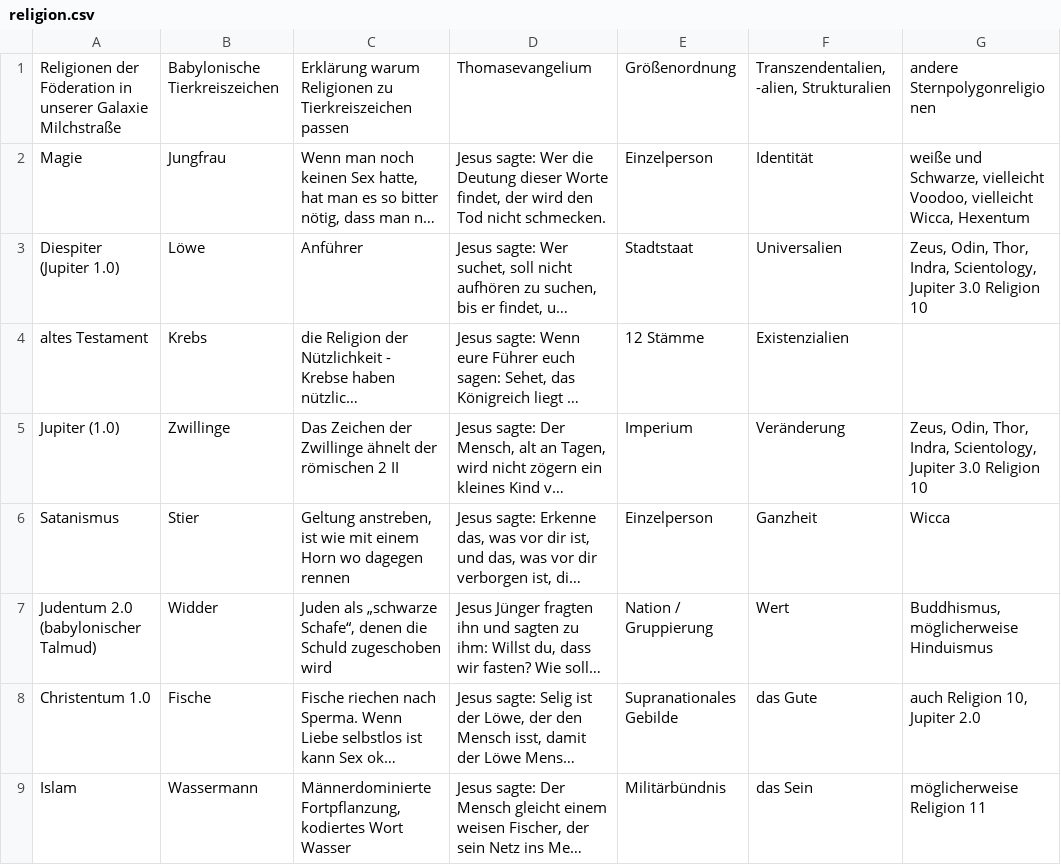
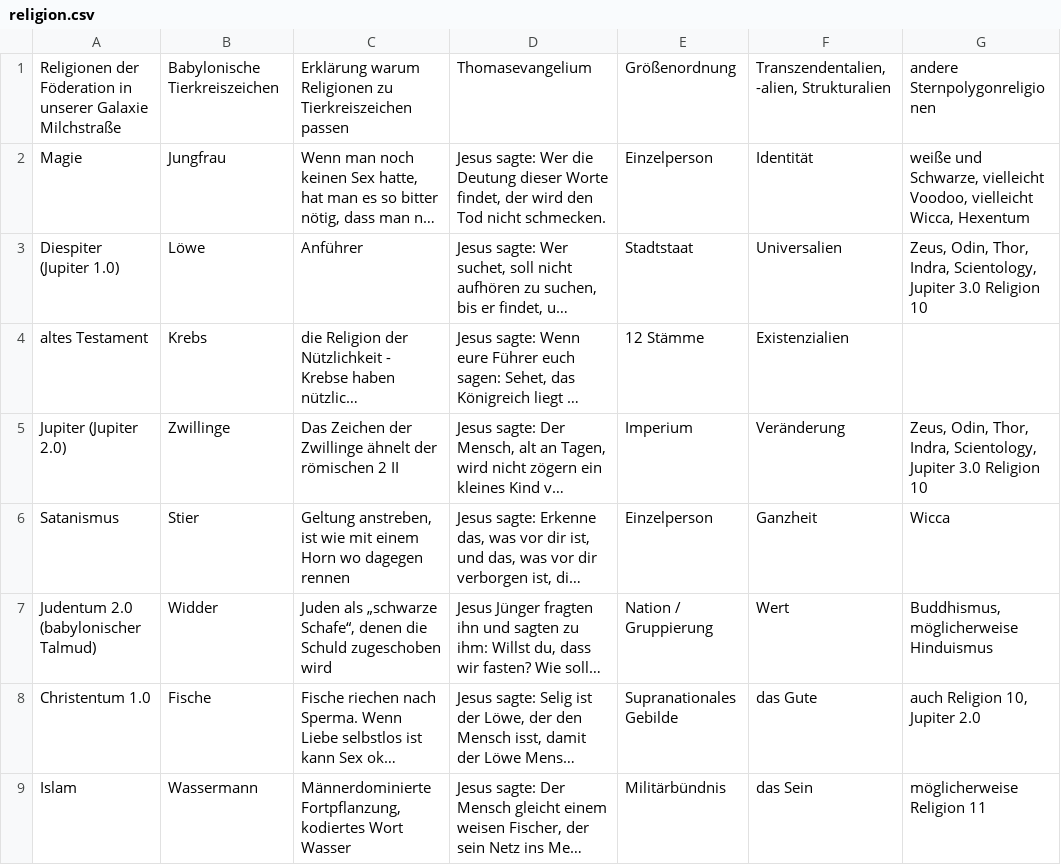
Before and after one commit to githubuser2000/reta.old.repaired, a CSV file: religion.csv, drawn as a sheet; only a part is shown; long unchanged cells end in …; the diff names each change by its address in the sheet, - before the commit and + after, or states it on an @@ line.

```diff
--- a/religion.csv
+++ b/religion.csv
-A5: Jupiter (1.0)
+A5: Jupiter (Jupiter 2.0)
```
Also changed, not shown: 1 other file.
